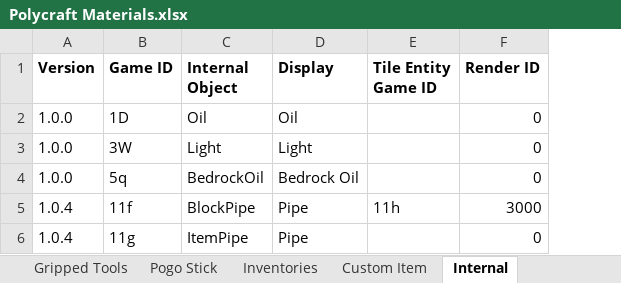
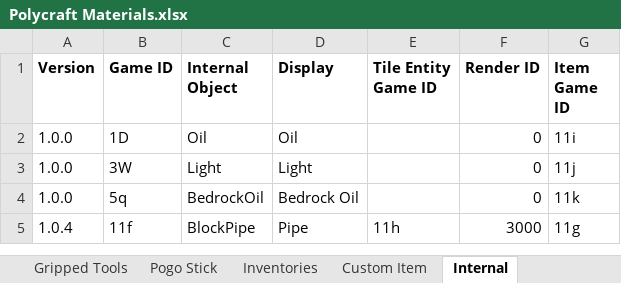
Before and after one commit to PolycraftWorld/polycraft-world, an Excel workbook: config/Polycraft Materials.xlsx, sheet Internal, drawn as a sheet; values as stored, in another font and other column widths than the file's, no borders; removed rows and columns are numbered as before the commit, all else as after; the diff names each change by its address in the sheet, - before the commit and + after, or states it on an @@ line.

Commit message:
More updates to Pipes including recipes

```diff
--- a/config/Polycraft Materials.xlsx (sheet Internal)
+++ b/config/Polycraft Materials.xlsx (sheet Internal)
+column G (Item Game ID), rows 2-5: 11i | 11j | 11k | 11g
-row 6: 1.0.4 | 11g | ItemPipe | Pipe |  | 0
```
Also changed, not shown: sheet Objects, formulas that keep their value, config/Polycraft Inputs.xlsx, config/Polycraft Recipes.xlsx, 14 other files.
